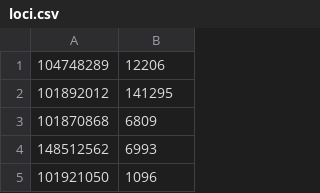
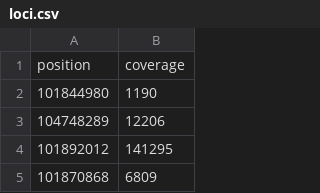
Before and after one commit to AlvinNgo123/GenomicCoverage, a CSV file: loci.csv, drawn as a sheet; only a part is shown; the shorter side is filled out with more unchanged rows; the diff names each change by its address in the sheet, - before the commit and + after, or states it on an @@ line.

```diff
--- a/loci.csv
+++ b/loci.csv
+row 1: position | coverage
+row 2: 101844980 | 1190
```
Also changed, not shown: 7 other files.
